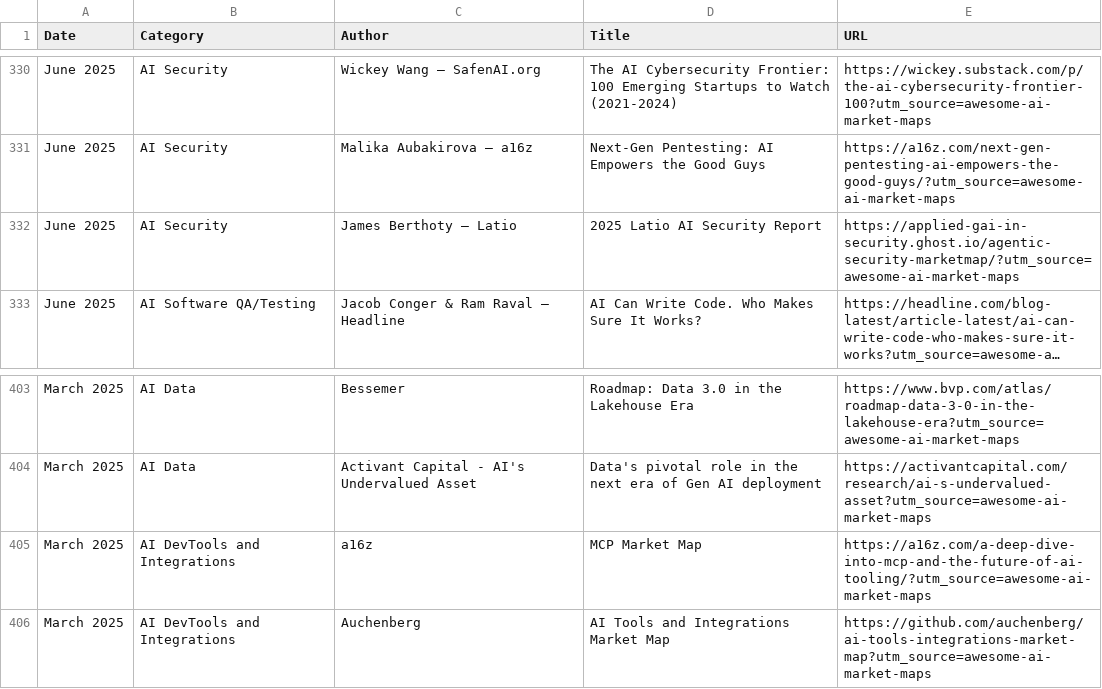
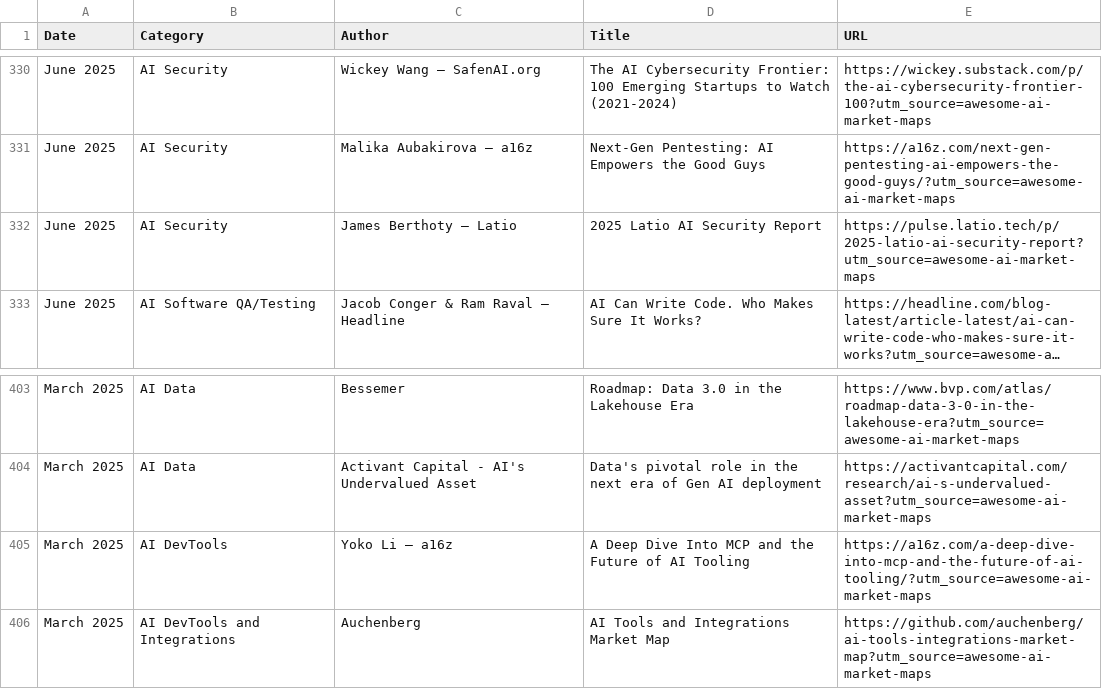
Before and after one commit to joylarkin/Awesome-AI-Market-Maps, a CSV file: ai_market_maps.csv, drawn as a sheet; only a part is shown, gaps mark what is left out; long unchanged cells end in …; the diff names each change by its address in the sheet, - before the commit and + after, or states it on an @@ line.

```diff
--- a/ai_market_maps.csv
+++ b/ai_market_maps.csv
-E332 (URL): https://applied-gai-in-security.ghost.io/agentic-security-marketmap/?utm_source=awesome-ai-market-maps
+E332 (URL): https://pulse.latio.tech/p/2025-latio-ai-security-report?utm_source=awesome-ai-market-maps
-B405 (Category): AI DevTools and Integrations
+B405 (Category): AI DevTools
-C405 (Author): a16z
+C405 (Author): Yoko Li — a16z
-D405 (Title): MCP Market Map
+D405 (Title): A Deep Dive Into MCP and the Future of AI Tooling
```
Also changed, not shown: 1 other file.
